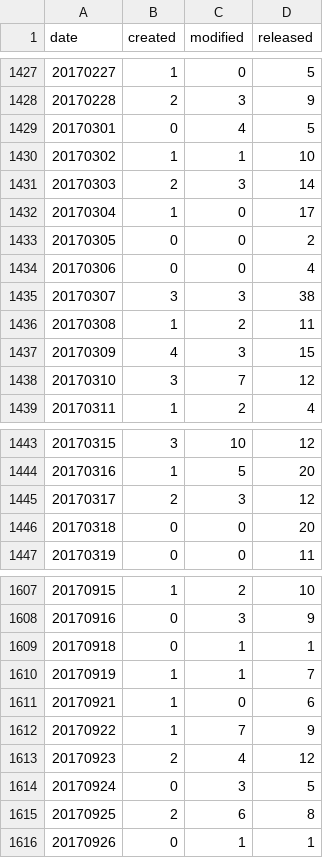
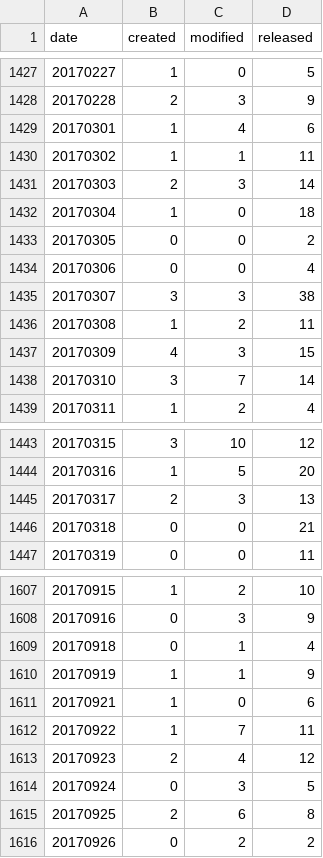
Before and after one commit to mose/hubot-census, a TSV file: docs/data/all_dates.tsv, drawn as a sheet; only a part is shown, gaps mark what is left out.

```diff
--- a/docs/data/all_dates.tsv
+++ b/docs/data/all_dates.tsv
@@ -1428,6 +1428,6 @@ date	created	modified	released
 20170228	2	3	9
-20170301	0	4	5
-20170302	1	1	10
+20170301	1	4	6
+20170302	1	1	11
 20170303	2	3	14
-20170304	1	0	17
+20170304	1	0	18
 20170305	0	0	2
@@ -1437,3 +1437,3 @@ date	created	modified	released
 20170309	4	3	15
-20170310	3	7	12
+20170310	3	7	14
 20170311	1	2	4
@@ -1444,4 +1444,4 @@ date	created	modified	released
 20170316	1	5	20
-20170317	2	3	12
-20170318	0	0	20
+20170317	2	3	13
+20170318	0	0	21
 20170319	0	0	11
@@ -1608,6 +1608,6 @@ date	created	modified	released
 20170916	0	3	9
-20170918	0	1	1
-20170919	1	1	7
+20170918	0	1	4
+20170919	1	1	9
 20170921	1	0	6
-20170922	1	7	9
+20170922	1	7	11
 20170923	2	4	12
@@ -1615,2 +1615,2 @@ date	created	modified	released
 20170925	2	6	8
-20170926	0	1	1
+20170926	0	2	2
```
Also changed, not shown: docs/data/all_months.tsv, 6 other files.
